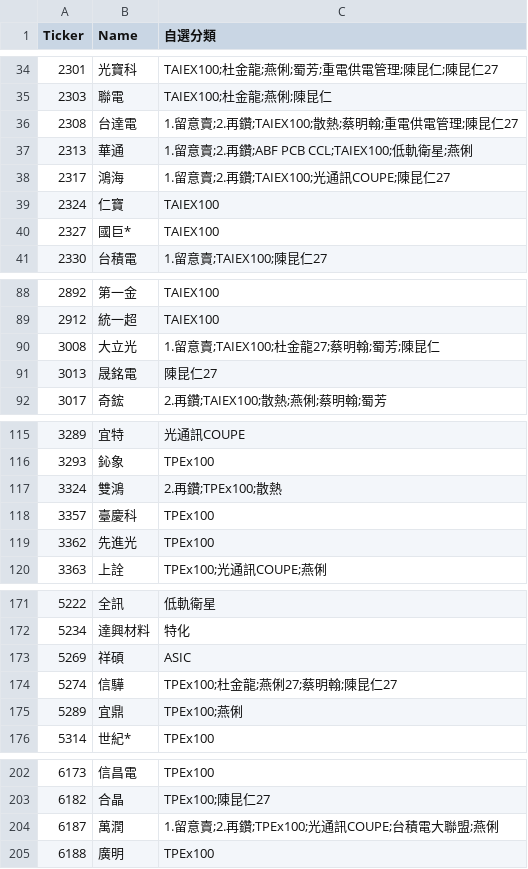
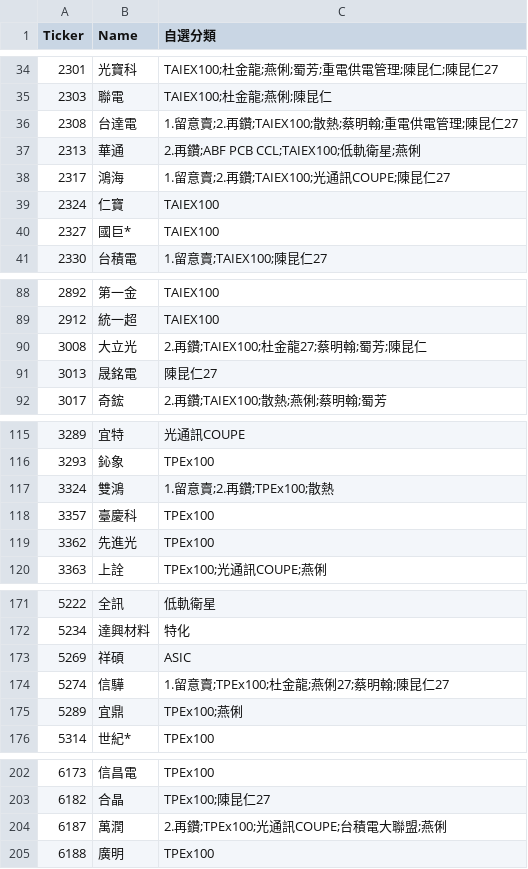
Before and after one commit to ONicole0101/Gold, a CSV file: stocks.csv, drawn as a sheet; only a part is shown, gaps mark what is left out.

```diff
--- a/stocks.csv
+++ b/stocks.csv
@@ -36,3 +36,3 @@
 2308	台達電	1.留意賣;2.再鑽;TAIEX100;散熱;蔡明翰;重電供電管理;陳昆仁27
-2313	華通	1.留意賣;2.再鑽;ABF PCB CCL;TAIEX100;低軌衛星;燕俐
+2313	華通	2.再鑽;ABF PCB CCL;TAIEX100;低軌衛星;燕俐
 2317	鴻海	1.留意賣;2.再鑽;TAIEX100;光通訊COUPE;陳昆仁27
@@ -89,3 +89,3 @@
 2912	統一超	TAIEX100
-3008	大立光	1.留意賣;TAIEX100;杜金龍27;蔡明翰;蜀芳;陳昆仁
+3008	大立光	2.再鑽;TAIEX100;杜金龍27;蔡明翰;蜀芳;陳昆仁
 3013	晟銘電	陳昆仁27
@@ -116,3 +116,3 @@
 3293	鈊象	TPEx100
-3324	雙鴻	2.再鑽;TPEx100;散熱
+3324	雙鴻	1.留意賣;2.再鑽;TPEx100;散熱
 3357	臺慶科	TPEx100
@@ -173,3 +173,3 @@
 5269	祥碩	ASIC
-5274	信驊	TPEx100;杜金龍;燕俐27;蔡明翰;陳昆仁27
+5274	信驊	1.留意賣;TPEx100;杜金龍;燕俐27;蔡明翰;陳昆仁27
 5289	宜鼎	TPEx100;燕俐
@@ -203,3 +203,3 @@
 6182	合晶	TPEx100;陳昆仁27
-6187	萬潤	1.留意賣;2.再鑽;TPEx100;光通訊COUPE;台積電大聯盟;燕俐
+6187	萬潤	2.再鑽;TPEx100;光通訊COUPE;台積電大聯盟;燕俐
 6188	廣明	TPEx100
```
